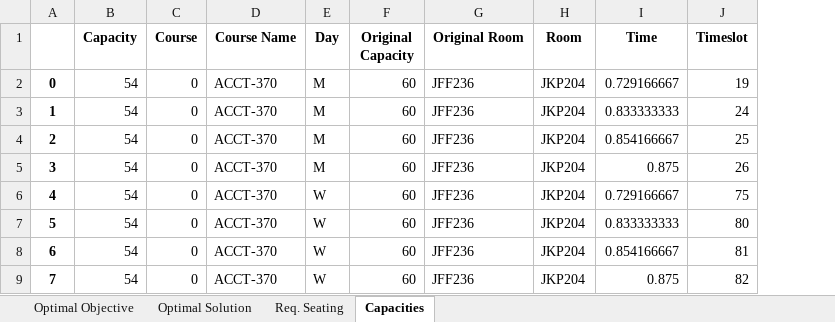
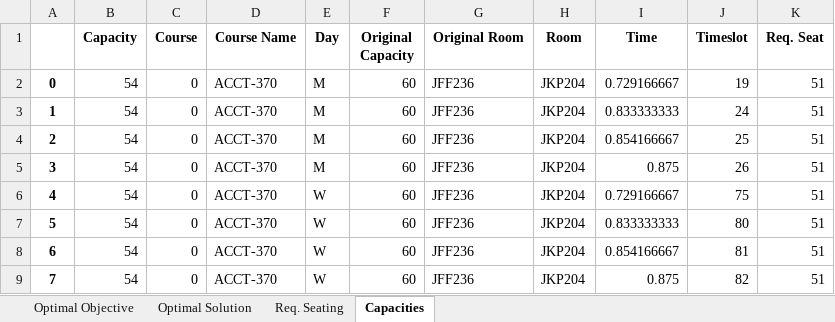
Before and after one commit to aspiringfastlaner/DSO-570-Final-Project---Scheduling-Optimization, an Excel workbook: Term20163_solution.xlsx, sheet Capacities, drawn as a sheet; only a part is shown; values as stored, in another font and other column widths than the file's, no borders; the diff names each change by its address in the sheet, - before the commit and + after, or states it on an @@ line.

```diff
--- a/Term20163_solution.xlsx (sheet Capacities)
+++ b/Term20163_solution.xlsx (sheet Capacities)
+column K (Req. Seat), rows 2-9: all 51
```
Also changed, not shown: 8 other files.
